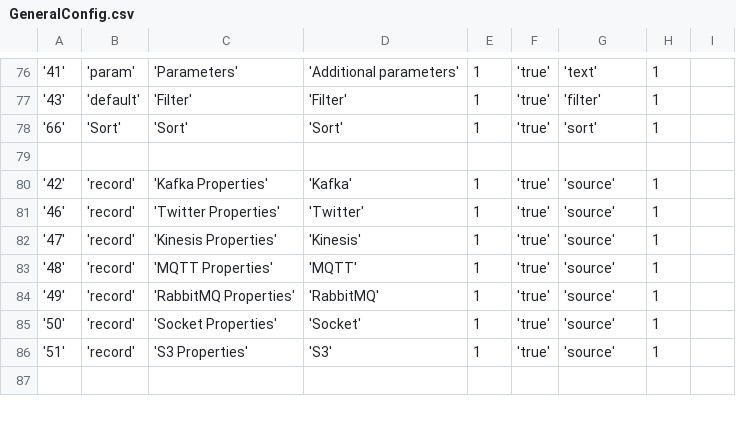
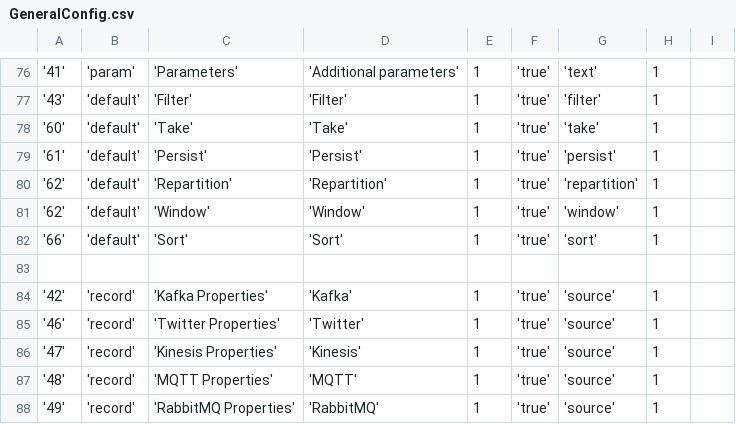
Before and after one commit to bdremadhav/StreamGrids, a CSV file: databases/setup/GeneralConfig.csv, drawn as a sheet; only a part is shown, gaps mark what is left out; the shorter side is filled out with more unchanged rows.

Commit message:
added aggregation, joins, persist, reparttion, take and modified stream status code to insert STARTED

```diff
--- a/databases/setup/GeneralConfig.csv
+++ b/databases/setup/GeneralConfig.csv
@@ -77,3 +77,7 @@
 '43','default','Filter','Filter', 1,'true','filter', 1
-'66','Sort','Sort','Sort', 1,'true','sort', 1
+'60','default','Take','Take', 1,'true','take', 1
+'61','default','Persist','Persist', 1,'true','persist', 1
+'62','default','Repartition','Repartition', 1,'true','repartition', 1
+'62','default','Window','Window', 1,'true','window', 1
+'66','default','Sort','Sort', 1,'true','sort', 1
 
```
Also changed, not shown: databases/setup/ProcessType.csv, 14 other files.
